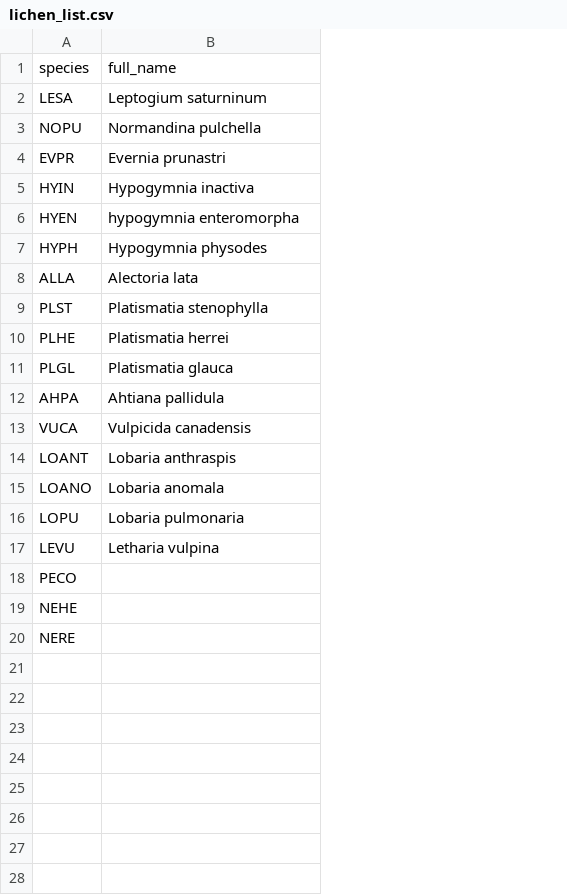
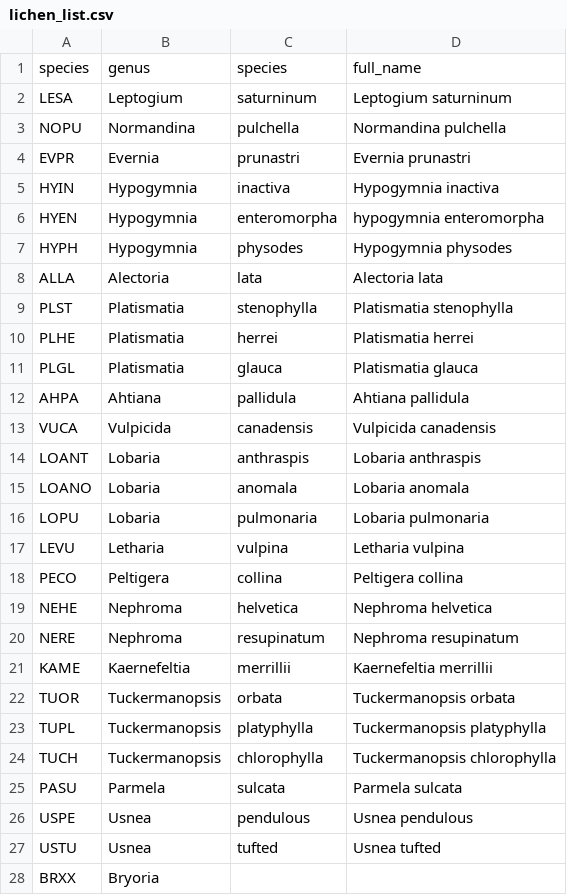
Before and after one commit to cadlam/Fire_mosaics, a CSV file: data/lichen_list.csv, drawn as a sheet; addresses are those after the commit; the diff names each change by its address in the sheet, - before the commit and + after, or states it on an @@ line.

```diff
--- a/data/lichen_list.csv
+++ b/data/lichen_list.csv
+column B, rows 1-20: genus | Leptogium | Normandina | Evernia | Hypogymnia | Hypogymnia | Hypogymnia | Alectoria | Platismatia | Platismatia | Platismatia | Ahtiana | Vulpicida | Lobaria | Lobaria | Lobaria | Letharia | Peltigera | Nephroma | Nephroma
+column C, rows 1-20: species | saturninum | pulchella | prunastri | inactiva | enteromorpha | physodes | lata | stenophylla | herrei | glauca | pallidula | canadensis | anthraspis | anomala | pulmonaria | vulpina | collina | helvetica | resupinatum
-D18: (empty)
+D18: Peltigera collina
-D19: (empty)
+D19: Nephroma helvetica
-D20: (empty)
+D20: Nephroma resupinatum
+row 21: KAME | Kaernefeltia | merrillii | Kaernefeltia merrillii
+row 22: TUOR | Tuckermanopsis | orbata | Tuckermanopsis orbata
+row 23: TUPL | Tuckermanopsis | platyphylla | Tuckermanopsis platyphylla
+row 24: TUCH | Tuckermanopsis | chlorophylla | Tuckermanopsis chlorophylla
+row 25: PASU | Parmela | sulcata | Parmela sulcata
+row 26: USPE | Usnea | pendulous | Usnea pendulous
+row 27: USTU | Usnea | tufted | Usnea tufted
+row 28: BRXX | Bryoria
```
Also changed, not shown: data/lichen_data.csv, data/plant_data.csv, 2 other files.
